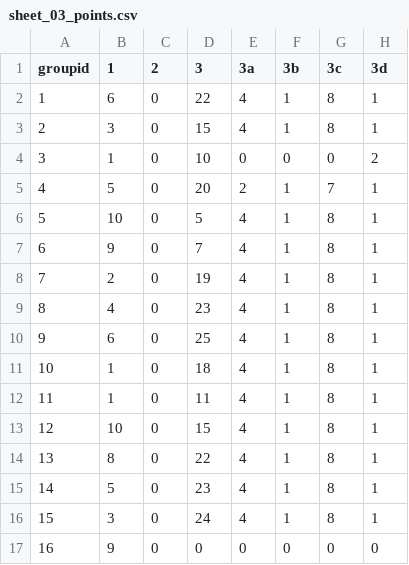
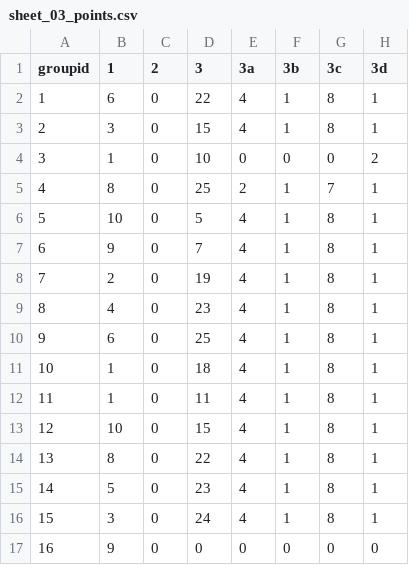
Before and after one commit to rwarnking/evaluation-sheet-template, a CSV file: 201819_example-coursename-1/sheet_03_points.csv, drawn as a sheet; only a part is shown; the diff names each change by its address in the sheet, - before the commit and + after, or states it on an @@ line.

Commit message:
Fix bug with disabled columns/cells

```diff
--- a/201819_example-coursename-1/sheet_03_points.csv
+++ b/201819_example-coursename-1/sheet_03_points.csv
-B5 (1): 5
+B5 (1): 8
-D5 (3): 20
+D5 (3): 25
```
Also changed, not shown: 2 other files.
